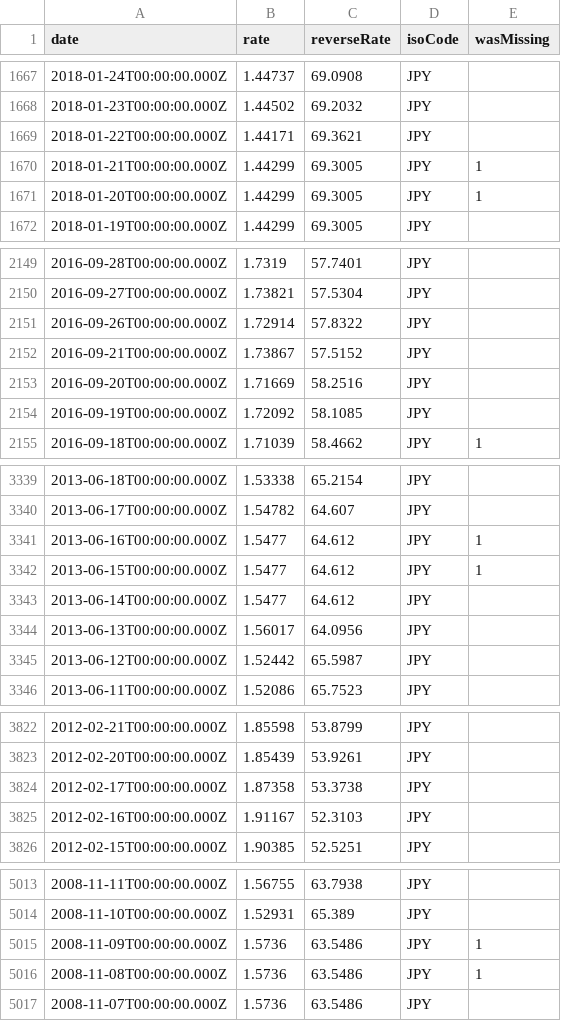
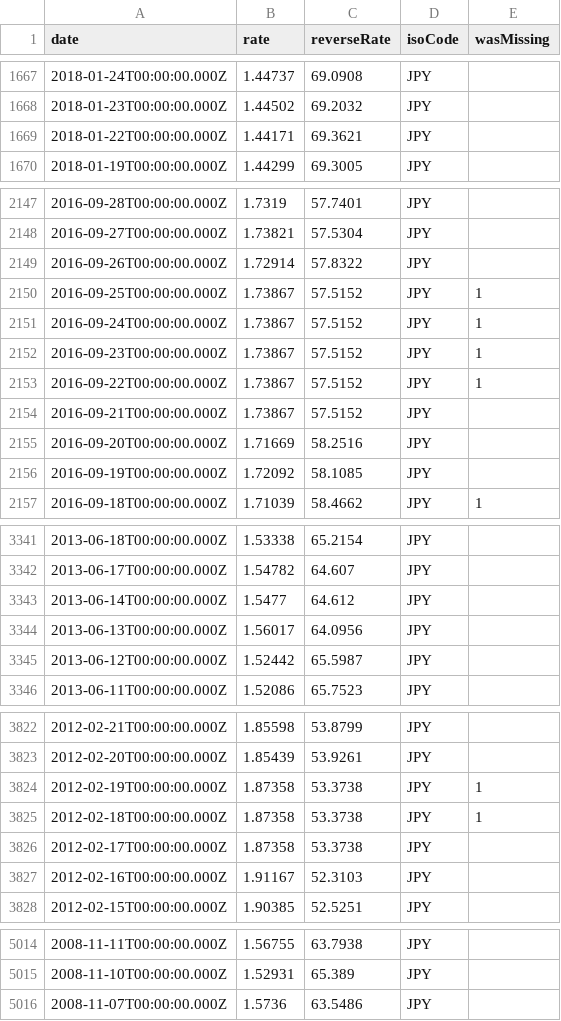
Before and after one commit to GeorgeSG/bnb-currency-exchange-rates, a CSV file: data/JPY.csv, drawn as a sheet; only a part is shown, gaps mark what is left out; the diff covers the shown part only.

Commit message:
Update exchange rates

```diff
--- a/data/JPY.csv
+++ b/data/JPY.csv
@@ -1669,4 +1669,2 @@
 "2018-01-22T00:00:00.000Z","1.44171","69.3621","JPY",
-"2018-01-21T00:00:00.000Z","1.44299","69.3005","JPY",1
-"2018-01-20T00:00:00.000Z","1.44299","69.3005","JPY",1
 "2018-01-19T00:00:00.000Z","1.44299","69.3005","JPY",
@@ -2151,2 +2149,6 @@
 "2016-09-26T00:00:00.000Z","1.72914","57.8322","JPY",
+"2016-09-25T00:00:00.000Z","1.73867","57.5152","JPY",1
+"2016-09-24T00:00:00.000Z","1.73867","57.5152","JPY",1
+"2016-09-23T00:00:00.000Z","1.73867","57.5152","JPY",1
+"2016-09-22T00:00:00.000Z","1.73867","57.5152","JPY",1
 "2016-09-21T00:00:00.000Z","1.73867","57.5152","JPY",
@@ -3340,4 +3342,2 @@
 "2013-06-17T00:00:00.000Z","1.54782","64.607","JPY",
-"2013-06-16T00:00:00.000Z","1.5477","64.612","JPY",1
-"2013-06-15T00:00:00.000Z","1.5477","64.612","JPY",1
 "2013-06-14T00:00:00.000Z","1.5477","64.612","JPY",
@@ -3823,2 +3823,4 @@
 "2012-02-20T00:00:00.000Z","1.85439","53.9261","JPY",
+"2012-02-19T00:00:00.000Z","1.87358","53.3738","JPY",1
+"2012-02-18T00:00:00.000Z","1.87358","53.3738","JPY",1
 "2012-02-17T00:00:00.000Z","1.87358","53.3738","JPY",
@@ -5014,4 +5015,2 @@
 "2008-11-10T00:00:00.000Z","1.52931","65.389","JPY",
-"2008-11-09T00:00:00.000Z","1.5736","63.5486","JPY",1
-"2008-11-08T00:00:00.000Z","1.5736","63.5486","JPY",1
 "2008-11-07T00:00:00.000Z","1.5736","63.5486","JPY",
```
Also changed, not shown: 4 added rows and 1 removed row elsewhere in this file, data/CZK.csv, data/DKK.csv, 39 other files.
